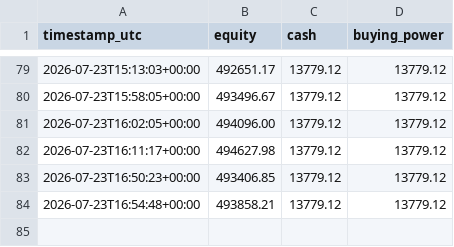
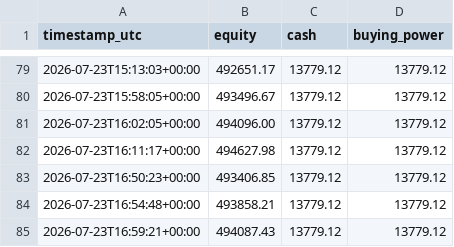
Before and after one commit to titomotta3/dip-recover-trading-bot, a CSV file: equity_history_aggressive.csv, drawn as a sheet; only a part is shown, gaps mark what is left out.

```diff
--- a/equity_history_aggressive.csv
+++ b/equity_history_aggressive.csv
@@ -84 +84,2 @@ timestamp_utc,equity,cash,buying_power
 2026-07-23T16:54:48+00:00,493858.21,13779.12,13779.12
+2026-07-23T16:59:21+00:00,494087.43,13779.12,13779.12
```
Also changed, not shown: 3 other files.
